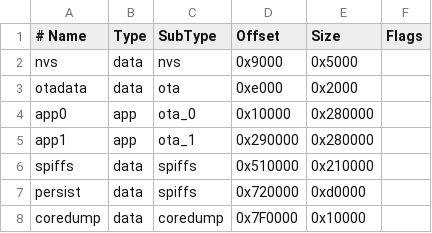
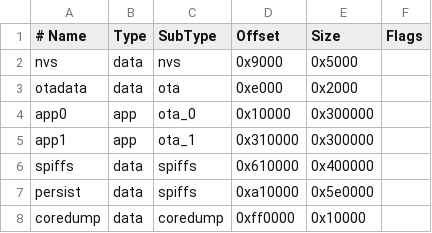
Before and after one commit to luciofialho/GambainoProg, a CSV file: Povoto/partitions.csv, drawn as a sheet.

```diff
--- a/Povoto/partitions.csv
+++ b/Povoto/partitions.csv
@@ -3,6 +3,6 @@ nvs,      data, nvs,     0x9000,   0x5000,
 otadata,  data, ota,     0xe000,   0x2000,
-app0,     app,  ota_0,   0x10000,  0x280000,
-app1,     app,  ota_1,   0x290000, 0x280000,
-spiffs,   data, spiffs,  0x510000, 0x210000,
-persist,  data, spiffs,  0x720000, 0xd0000,
-coredump, data, coredump,0x7F0000, 0x10000,
+app0,     app,  ota_0,   0x10000,  0x300000,
+app1,     app,  ota_1,   0x310000, 0x300000,
+spiffs,   data, spiffs,  0x610000, 0x400000,
+persist,  data, spiffs,  0xa10000, 0x5e0000,
+coredump, data, coredump,0xff0000, 0x10000,
```
Also changed, not shown: 4 other files.
